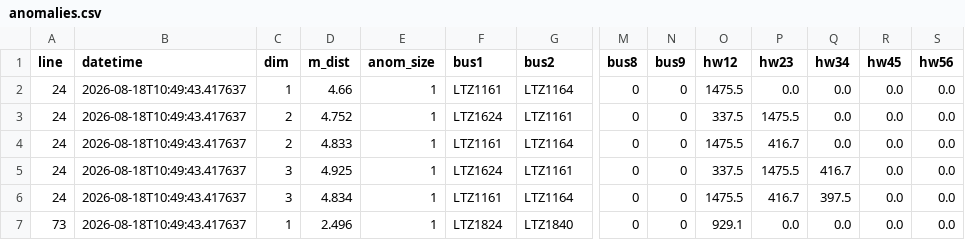
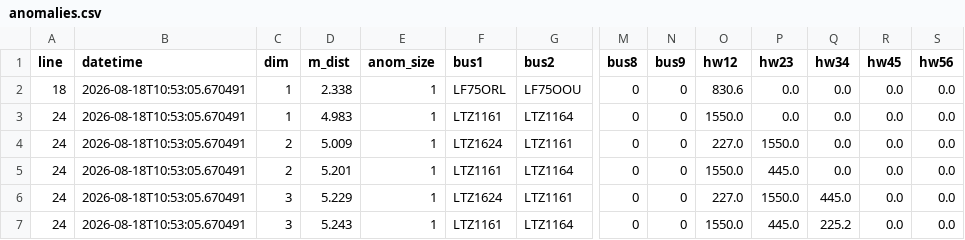
Before and after one commit to alejp1998/bus-headways-anom-detection, a CSV file: London/Data/Anomalies/anomalies.csv, drawn as a sheet; only a part is shown, gaps mark what is left out; removed rows and columns are numbered as before the commit, all else as after; rows hold the shown columns only; the diff names each change by its address in the sheet, - before the commit and + after, or states it on an @@ line.

```diff
--- a/London/Data/Anomalies/anomalies.csv
+++ b/London/Data/Anomalies/anomalies.csv
+row 2: 18 | 2026-08-18T10:53:05.670491 | 1 | 2.338 | 1 | LF75ORL | LF75OOU | 0 | 0 | 830.6 | 0.0 | 0.0 | 0.0 | 0.0
-B3:B7 (datetime): 2026-08-18T10:49:43.417637
+B3:B7 (datetime): 2026-08-18T10:53:05.670491
-D3 (m_dist): 4.66
+D3 (m_dist): 4.983
-O3 (hw12): 1475.5
+O3 (hw12): 1550.0
-D4 (m_dist): 4.752
+D4 (m_dist): 5.009
-O4 (hw12): 337.5
+O4 (hw12): 227.0
-P4 (hw23): 1475.5
+P4 (hw23): 1550.0
-D5 (m_dist): 4.833
+D5 (m_dist): 5.201
-O5 (hw12): 1475.5
+O5 (hw12): 1550.0
-P5 (hw23): 416.7
+P5 (hw23): 445.0
-D6 (m_dist): 4.925
+D6 (m_dist): 5.229
-O6 (hw12): 337.5
+O6 (hw12): 227.0
-P6 (hw23): 1475.5
+P6 (hw23): 1550.0
-Q6 (hw34): 416.7
+Q6 (hw34): 445.0
-D7 (m_dist): 4.834
+D7 (m_dist): 5.243
-O7 (hw12): 1475.5
+O7 (hw12): 1550.0
-P7 (hw23): 416.7
+P7 (hw23): 445.0
-Q7 (hw34): 397.5
+Q7 (hw34): 225.2
-row 7: 73 | 2026-08-18T10:49:43.417637 | 1 | 2.496 | 1 | LTZ1824 | LTZ1840 | 0 | 0 | 929.1 | 0.0 | 0.0 | 0.0 | 0.0
```
Also changed, not shown: London/Data/RealTime/buses_data_burst_cleaned.csv, London/Data/RealTime/headways_burst.csv, 3 other files.
